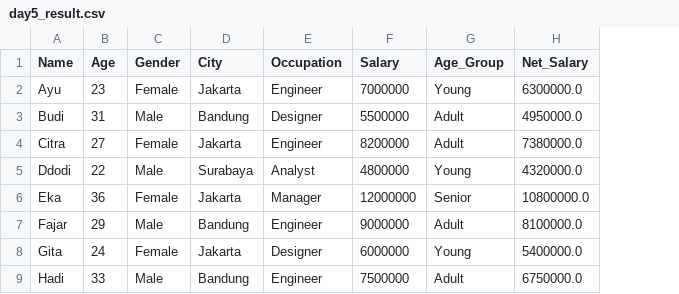
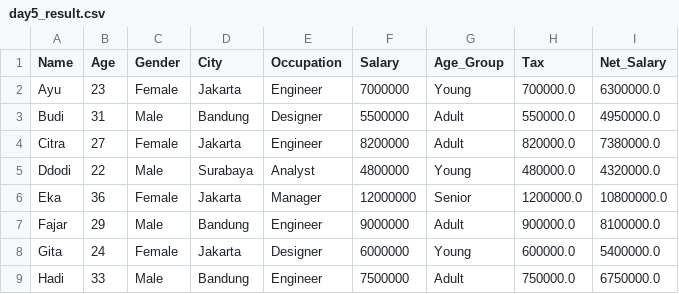
Before and after one commit to maulidacy/AI-Eng, a CSV file: day5_result.csv, drawn as a sheet; the diff names each change by its address in the sheet, - before the commit and + after, or states it on an @@ line.

```diff
--- a/day5_result.csv
+++ b/day5_result.csv
+column H (Tax), rows 2-9: 700000.0 | 550000.0 | 820000.0 | 480000.0 | 1200000.0 | 900000.0 | 600000.0 | 750000.0
```
Also changed, not shown: 1 other file.
